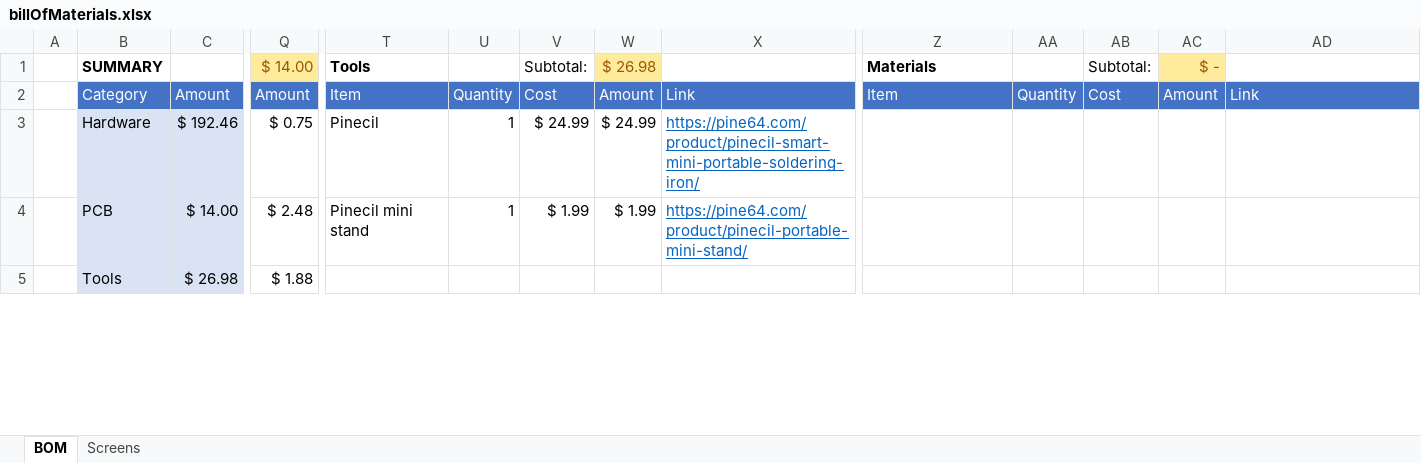
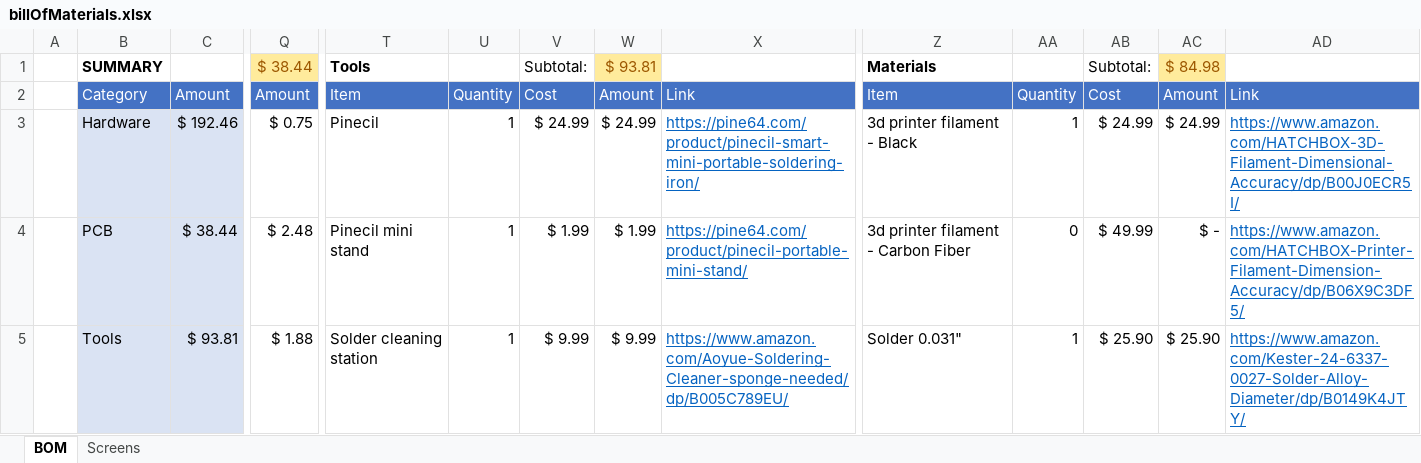
Before and after one commit to Dylancyclone/thesis, an Excel workbook: fundingApplication/billOfMaterials.xlsx, sheet BOM, drawn as a sheet; only a part is shown, gaps mark what is left out; values as stored, in another font and other column widths than the file's, no borders; table styles not drawn; the diff covers the shown part only; the diff names each change by its address in the sheet, - before the commit and + after, or states it on an @@ line.

```diff
--- a/fundingApplication/billOfMaterials.xlsx (sheet BOM)
+++ b/fundingApplication/billOfMaterials.xlsx (sheet BOM)
-Q1: $ 14.00
+Q1: $ 38.44
-W1: $ 26.98
+W1: $ 93.81
-AC1: $ -
+AC1: $ 84.98
-Z3: (empty)
+Z3: 3d printer filament - Black
-AA3: (empty)
+AA3: 1
-AB3: (empty)
+AB3: $ 24.99
-AC3: (empty)
+AC3: $ 24.99
-AD3: (empty)
+AD3: https://www.amazon.com/HATCHBOX-3D-Filament-Dimensional-Accuracy/dp/B00J0ECR5I/
-C4: $ 14.00
+C4: $ 38.44
-Z4: (empty)
+Z4: 3d printer filament - Carbon Fiber
-AA4: (empty)
+AA4: 0
-AB4: (empty)
+AB4: $ 49.99
-AC4: (empty)
+AC4: $ -
-AD4: (empty)
+AD4: https://www.amazon.com/HATCHBOX-Printer-Filament-Dimension-Accuracy/dp/B06X9C3DF5/
-C5: $ 26.98
+C5: $ 93.81
-T5: (empty)
+T5: Solder cleaning station
-U5: (empty)
+U5: 1
-V5: (empty)
+V5: $ 9.99
-W5: (empty)
+W5: $ 9.99
-X5: (empty)
+X5: https://www.amazon.com/Aoyue-Soldering-Cleaner-sponge-needed/dp/B005C789EU/
-Z5: (empty)
+Z5: Solder 0.031"
-AA5: (empty)
+AA5: 1
-AB5: (empty)
+AB5: $ 25.90
-AC5: (empty)
+AC5: $ 25.90
-AD5: (empty)
+AD5: https://www.amazon.com/Kester-24-6337-0027-Solder-Alloy-Diameter/dp/B0149K4JTY/
```
Also changed, not shown: 33 added rows, 2 removed rows, 47 edited cells and cell formats elsewhere in this sheet.
